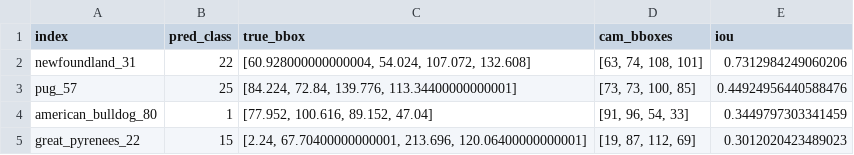
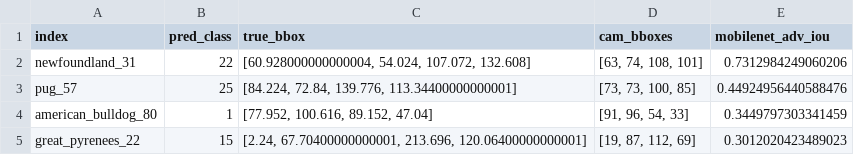
Before and after one commit to kassymm/cv_project, a CSV file: results/mobilenet_adv_gradcam_06_results.csv, drawn as a sheet; only a part is shown.

```diff
--- a/results/mobilenet_adv_gradcam_06_results.csv
+++ b/results/mobilenet_adv_gradcam_06_results.csv
@@ -1,2 +1,2 @@
-index,pred_class,true_bbox,cam_bboxes,iou
+index,pred_class,true_bbox,cam_bboxes,mobilenet_adv_iou
 newfoundland_31,22,"[60.928000000000004, 54.024, 107.072, 132.608]","[63, 74, 108, 101]",0.7312984249060206
```
Also changed, not shown: results/efficienet_adv_gradcam_06_results.csv, results/mobilenet_gradcam_06_results.csv, 6 other files.
